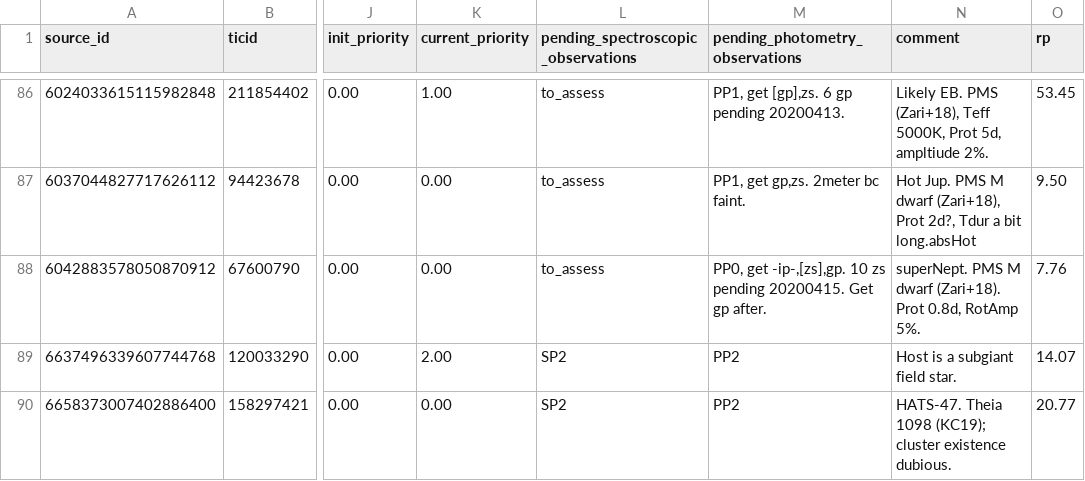
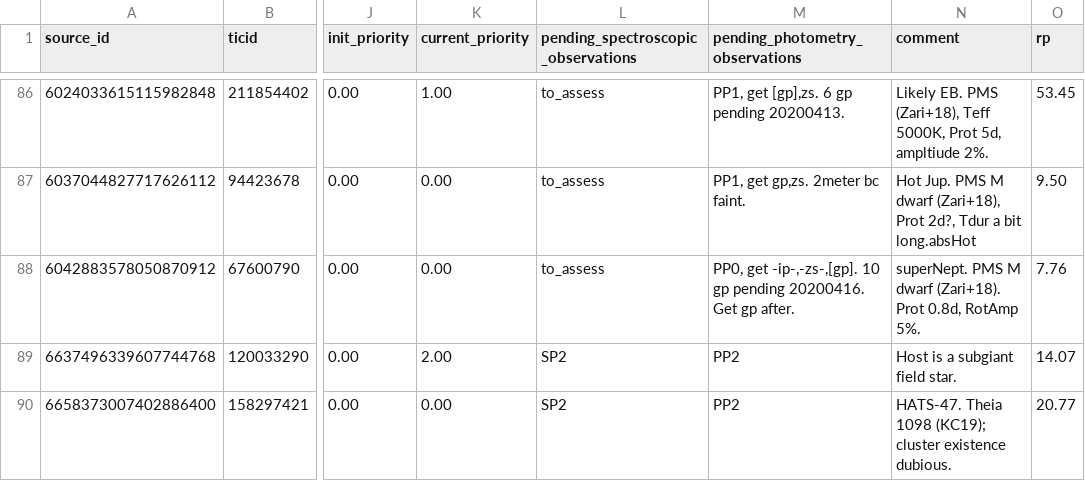
Before and after one commit to lgbouma/cdips_followup, a CSV file: data/candidate_database/candidates.csv, drawn as a sheet; only a part is shown, gaps mark what is left out; the diff names each change by its address in the sheet, - before the commit and + after, or states it on an @@ line.

Commit message:
cand db update

```diff
--- a/data/candidate_database/candidates.csv
+++ b/data/candidate_database/candidates.csv
-M88 (pending_photometry_observations): PP0, get -ip-,[zs],gp. 10 zs pending 20200415. Get gp…
+M88 (pending_photometry_observations): PP0, get -ip-,-zs-,[gp]. 10 gp pending 20200416. Get gp…
```
